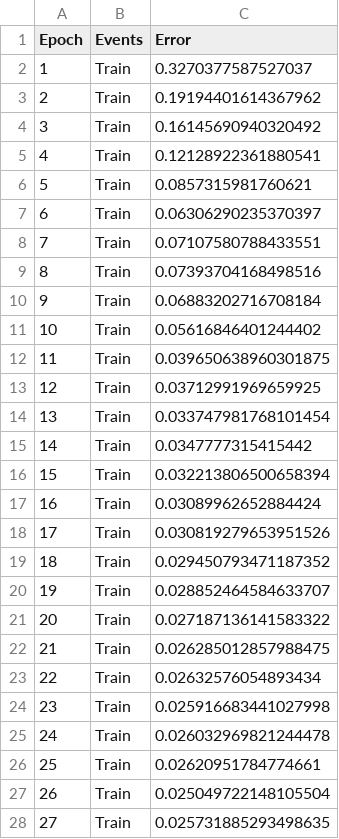
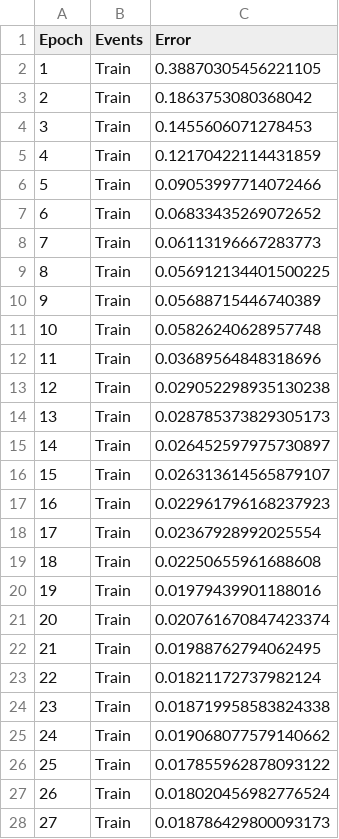
Before and after one commit to liangyuxuan1/phasefunction2, a CSV file: training_results_MCML_201/train_loss_NoG_11_run_0.csv, drawn as a sheet; only a part is shown; the diff covers the shown part only.

```diff
--- a/training_results_MCML_201/train_loss_NoG_11_run_0.csv
+++ b/training_results_MCML_201/train_loss_NoG_11_run_0.csv
@@ -1,28 +1,28 @@
 Epoch,Events,Error
-1,Train,0.3270377587527037
-2,Train,0.19194401614367962
-3,Train,0.16145690940320492
-4,Train,0.12128922361880541
-5,Train,0.0857315981760621
-6,Train,0.06306290235370397
-7,Train,0.07107580788433551
-8,Train,0.07393704168498516
-9,Train,0.06883202716708184
-10,Train,0.05616846401244402
-11,Train,0.039650638960301875
-12,Train,0.03712991969659925
-13,Train,0.033747981768101454
-14,Train,0.0347777315415442
-15,Train,0.032213806500658394
-16,Train,0.03089962652884424
-17,Train,0.030819279653951526
-18,Train,0.029450793471187352
-19,Train,0.028852464584633707
-20,Train,0.027187136141583322
-21,Train,0.026285012857988475
-22,Train,0.02632576054893434
-23,Train,0.025916683441027998
-24,Train,0.026032969821244478
-25,Train,0.02620951784774661
-26,Train,0.025049722148105504
-27,Train,0.025731885293498635
+1,Train,0.38870305456221105
+2,Train,0.1863753080368042
+3,Train,0.1455606071278453
+4,Train,0.12170422114431859
+5,Train,0.09053997714072466
+6,Train,0.06833435269072652
+7,Train,0.06113196667283773
+8,Train,0.056912134401500225
+9,Train,0.05688715446740389
+10,Train,0.05826240628957748
+11,Train,0.03689564848318696
+12,Train,0.029052298935130238
+13,Train,0.028785373829305173
+14,Train,0.026452597975730897
+15,Train,0.026313614565879107
+16,Train,0.022961796168237923
+17,Train,0.02367928992025554
+18,Train,0.02250655961688608
+19,Train,0.01979439901188016
+20,Train,0.020761670847423374
+21,Train,0.01988762794062495
+22,Train,0.01821172737982124
+23,Train,0.018719958583824338
+24,Train,0.019068077579140662
+25,Train,0.017855962878093122
+26,Train,0.018020456982776524
+27,Train,0.018786429800093173
```
Also changed, not shown: 3 edited cells elsewhere in this file, training_results_MCML_201/train_loss_NoG_11_run_1.csv, training_results_MCML_201/train_loss_NoG_11_run_2.csv, 19 other files.
